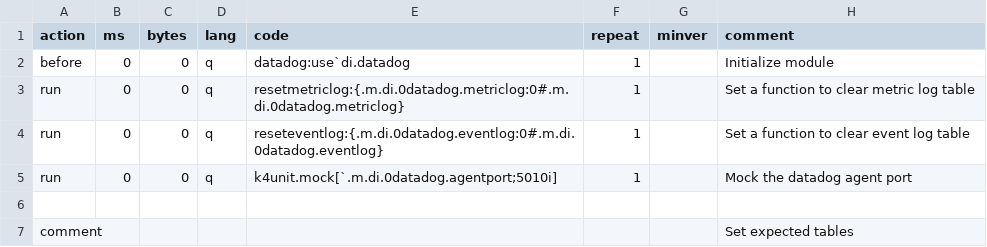
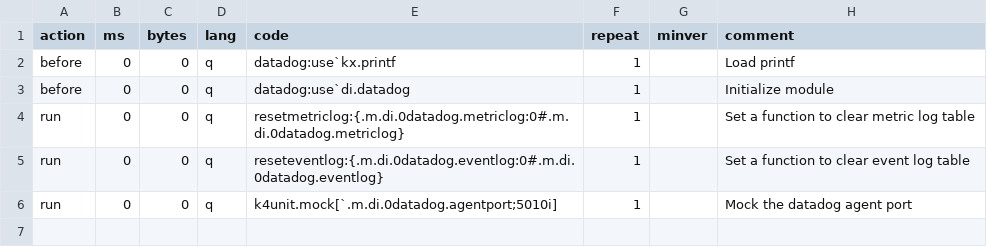
Before and after one commit to DataIntellectTech/kdbx-modules, a CSV file: di/datadog/test.csv, drawn as a sheet; only a part is shown; the shorter side is filled out with more unchanged rows; the diff names each change by its address in the sheet, - before the commit and + after, or states it on an @@ line.

Commit message:
changed to printf system command, need to alter test

```diff
--- a/di/datadog/test.csv
+++ b/di/datadog/test.csv
+row 2: before | 0 | 0 | q | datadog:use`kx.printf | 1 |  | Load printf
```
Also changed, not shown: 1 other file.
